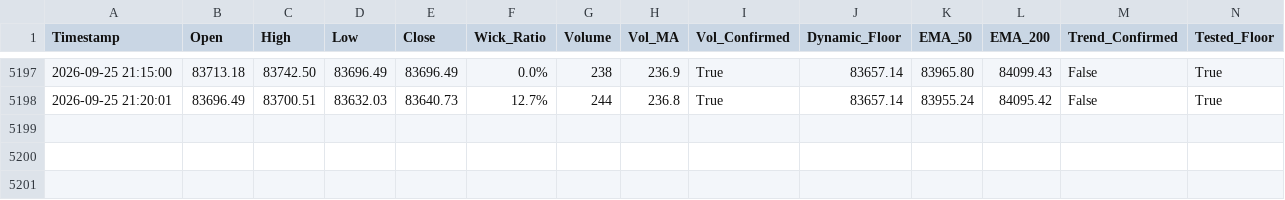
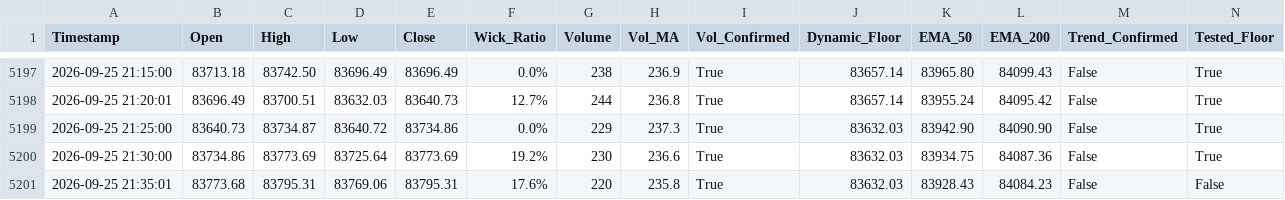
Before and after one commit to shashidaren/bitcoin-trading-bot, a CSV file: forward_test_log.csv, drawn as a sheet; only a part is shown, gaps mark what is left out; rows hold the shown columns only; the diff names each change by its address in the sheet, - before the commit and + after, or states it on an @@ line.

Commit message:
data collection 1497

```diff
--- a/forward_test_log.csv
+++ b/forward_test_log.csv
+row 5199: 2026-09-25 21:25:00 | 83640.73 | 83734.87 | 83640.72 | 83734.86 | 0.0% | 229 | 237.3 | True | 83632.03 | 83942.90 | 84090.90 | False | True
+row 5200: 2026-09-25 21:30:00 | 83734.86 | 83773.69 | 83725.64 | 83773.69 | 19.2% | 230 | 236.6 | True | 83632.03 | 83934.75 | 84087.36 | False | True
+row 5201: 2026-09-25 21:35:01 | 83773.68 | 83795.31 | 83769.06 | 83795.31 | 17.6% | 220 | 235.8 | True | 83632.03 | 83928.43 | 84084.23 | False | False
```
Also changed, not shown: 1 other file.
